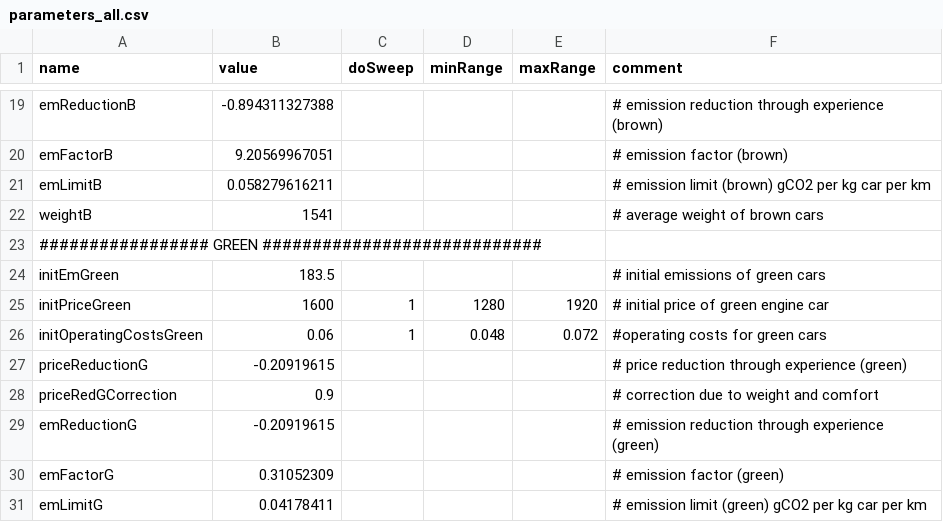
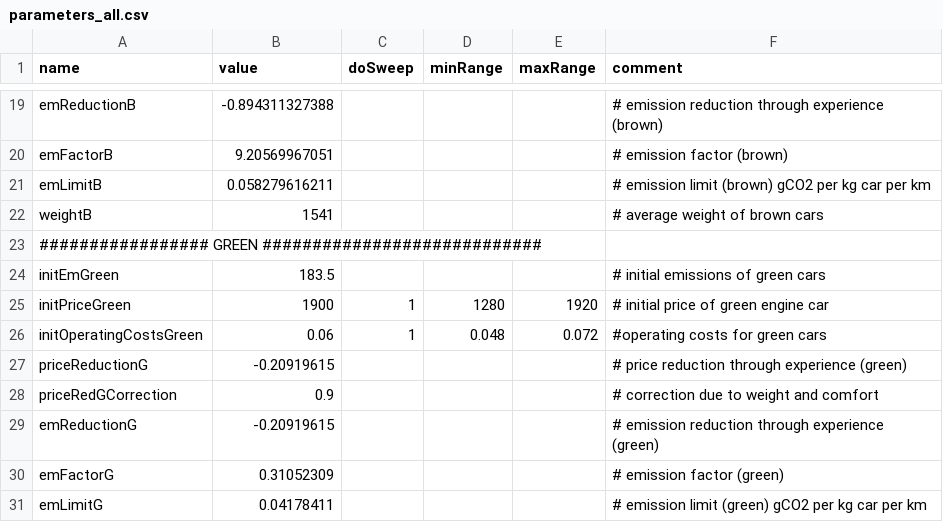
Before and after one commit to CoeGSS-Project/motmo, a CSV file: parameters_all.csv, drawn as a sheet; only a part is shown, gaps mark what is left out.

```diff
--- a/parameters_all.csv
+++ b/parameters_all.csv
@@ -24,3 +24,3 @@ weightB,1541,,,,"# average weight of brown cars"
 initEmGreen,183.5,,,,"# initial emissions of green cars"
-initPriceGreen,1600,1,1280,1920,"# initial price of green engine car"
+initPriceGreen,1900,1,1280,1920,"# initial price of green engine car"
 initOperatingCostsGreen,0.06,1,0.048,0.072,"#operating costs for green cars"
```
Also changed, not shown: parameters_small.csv, 4 other files.
